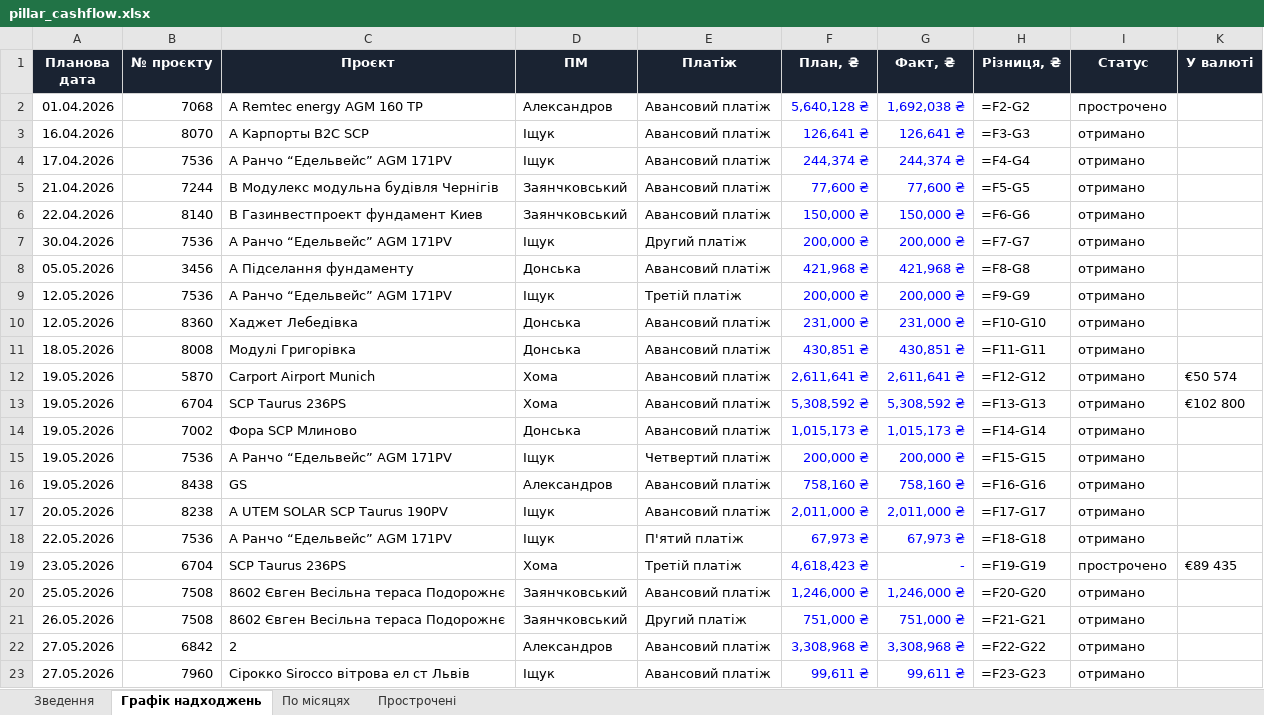
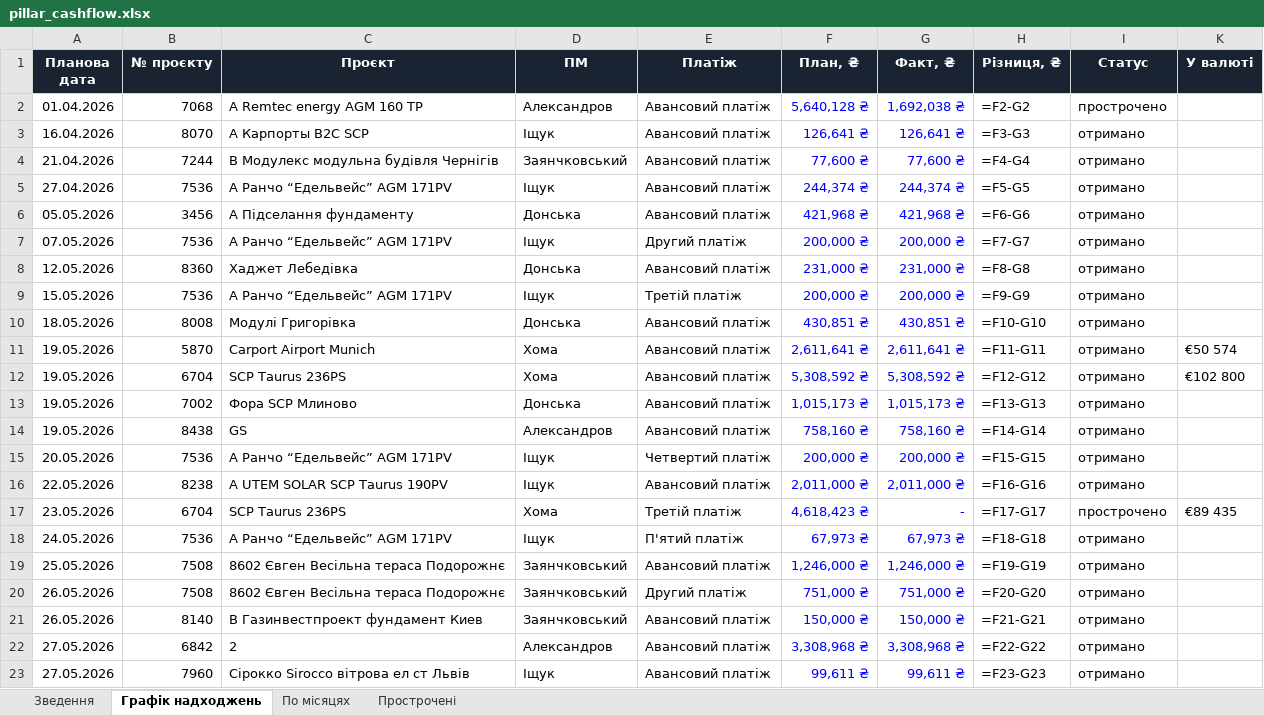
Before and after one commit to aleksandrkhoma-coder/pillar, an Excel workbook: pillar_cashflow.xlsx, sheet Графік надходжень, drawn as a sheet; only a part is shown; values as stored, in another font and other column widths than the file's, no borders; formulas without a stored value are shown as written; removed rows and columns are numbered as before the commit, all else as after; the diff covers the shown part only; the diff names each change by its address in the sheet, - before the commit and + after, or states it on an @@ line.

```diff
--- a/pillar_cashflow.xlsx (sheet Графік надходжень)
+++ b/pillar_cashflow.xlsx (sheet Графік надходжень)
-row 4: 17.04.2026 | 7536 | А Ранчо “Едельвейс” AGM 171PV | Іщук | Авансовий платіж | 244,374 ₴ | 244,374 ₴ | =F4-G4 | отримано
-H4 (Різниця, ₴): =F5-G5
+H4 (Різниця, ₴): =F4-G4
-row 6: 22.04.2026 | 8140 | В Газинвестпроект фундамент Киев | Заянчковський | Авансовий платіж | 150,000 ₴ | 150,000 ₴ | =F6-G6 | отримано
-A5 (Планова дата): 30.04.2026
+A5 (Планова дата): 27.04.2026
-E5 (Платіж): Другий платіж
+E5 (Платіж): Авансовий платіж
-F5 (План, ₴): 200,000 ₴
+F5 (План, ₴): 244,374 ₴
-G5 (Факт, ₴): 200,000 ₴
+G5 (Факт, ₴): 244,374 ₴
-H5 (Різниця, ₴): =F7-G7
+H5 (Різниця, ₴): =F5-G5
-H6 (Різниця, ₴): =F8-G8
+H6 (Різниця, ₴): =F6-G6
-A7 (Планова дата): 12.05.2026
+A7 (Планова дата): 07.05.2026
-E7 (Платіж): Третій платіж
+E7 (Платіж): Другий платіж
-H7 (Різниця, ₴): =F9-G9
+H7 (Різниця, ₴): =F7-G7
-H8 (Різниця, ₴): =F10-G10
+H8 (Різниця, ₴): =F8-G8
+row 9: 15.05.2026 | 7536 | А Ранчо “Едельвейс” AGM 171PV | Іщук | Третій платіж | 200,000 ₴ | 200,000 ₴ | =F9-G9 | отримано
-H10 (Різниця, ₴): =F11-G11
+H10 (Різниця, ₴): =F10-G10
-H11 (Різниця, ₴): =F12-G12
+H11 (Різниця, ₴): =F11-G11
-H12 (Різниця, ₴): =F13-G13
+H12 (Різниця, ₴): =F12-G12
-H13 (Різниця, ₴): =F14-G14
+H13 (Різниця, ₴): =F13-G13
-row 15: 19.05.2026 | 7536 | А Ранчо “Едельвейс” AGM 171PV | Іщук | Четвертий платіж | 200,000 ₴ | 200,000 ₴ | =F15-G15 | отримано
-H14 (Різниця, ₴): =F16-G16
+H14 (Різниця, ₴): =F14-G14
+row 15: 20.05.2026 | 7536 | А Ранчо “Едельвейс” AGM 171PV | Іщук | Четвертий платіж | 200,000 ₴ | 200,000 ₴ | =F15-G15 | отримано
-A16 (Планова дата): 20.05.2026
+A16 (Планова дата): 22.05.2026
-H16 (Різниця, ₴): =F17-G17
+H16 (Різниця, ₴): =F16-G16
-row 18: 22.05.2026 | 7536 | А Ранчо “Едельвейс” AGM 171PV | Іщук | П'ятий платіж | 67,973 ₴ | 67,973 ₴ | =F18-G18 | отримано
-H17 (Різниця, ₴): =F19-G19
+H17 (Різниця, ₴): =F17-G17
+row 18: 24.05.2026 | 7536 | А Ранчо “Едельвейс” AGM 171PV | Іщук | П'ятий платіж | 67,973 ₴ | 67,973 ₴ | =F18-G18 | отримано
-H19 (Різниця, ₴): =F20-G20
+H19 (Різниця, ₴): =F19-G19
-H20 (Різниця, ₴): =F21-G21
+H20 (Різниця, ₴): =F20-G20
+row 21: 26.05.2026 | 8140 | В Газинвестпроект фундамент Киев | Заянчковський | Авансовий платіж | 150,000 ₴ | 150,000 ₴ | =F21-G21 | отримано
```
Also changed, not shown: 6 added rows, 6 removed rows and 35 edited cells elsewhere in this sheet, sheet Прострочені, hidden cells, 1 other file.
